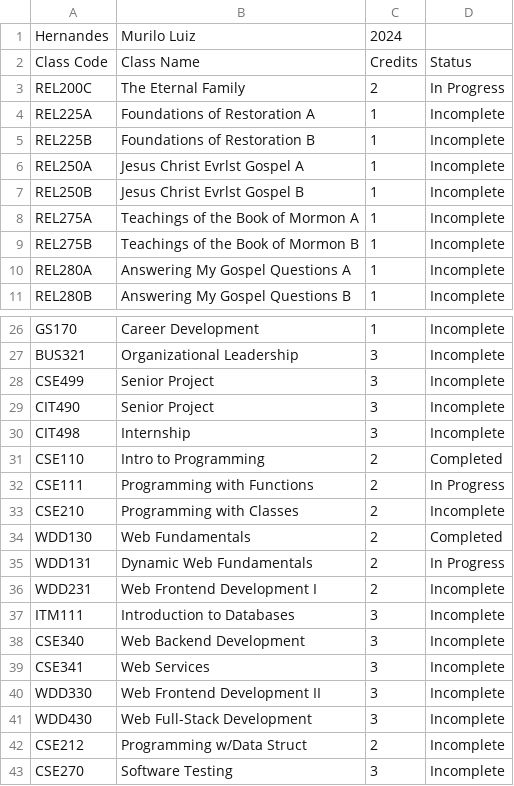
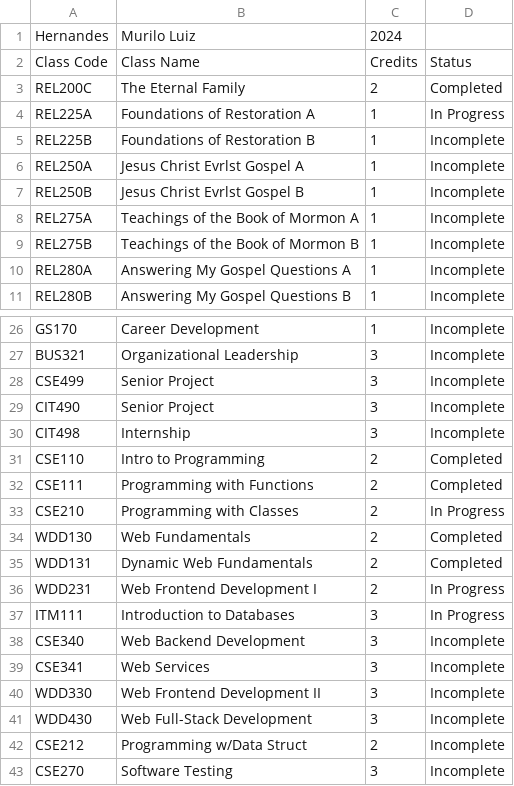
Before and after one commit to murilolhernandes/cse111, a CSV file: Week 6/degreeAudit.csv, drawn as a sheet; only a part is shown, gaps mark what is left out.

```diff
--- a/Week 6/degreeAudit.csv
+++ b/Week 6/degreeAudit.csv
@@ -2,4 +2,4 @@ Hernandes,Murilo Luiz,2024
 Class Code,Class Name,Credits,Status
-REL200C,The Eternal Family,2,In Progress
-REL225A,Foundations of Restoration A,1,Incomplete
+REL200C,The Eternal Family,2,Completed
+REL225A,Foundations of Restoration A,1,In Progress
 REL225B,Foundations of Restoration B,1,Incomplete
@@ -31,8 +31,8 @@ CIT498,Internship,3,Incomplete
 CSE110,Intro to Programming,2,Completed
-CSE111,Programming with Functions,2,In Progress
-CSE210,Programming with Classes,2,Incomplete
+CSE111,Programming with Functions,2,Completed
+CSE210,Programming with Classes,2,In Progress
 WDD130,Web Fundamentals,2,Completed
-WDD131,Dynamic Web Fundamentals,2,In Progress
-WDD231,Web Frontend Development I,2,Incomplete
-ITM111,Introduction to Databases,3,Incomplete
+WDD131,Dynamic Web Fundamentals,2,Completed
+WDD231,Web Frontend Development I,2,In Progress
+ITM111,Introduction to Databases,3,In Progress
 CSE340,Web Backend Development,3,Incomplete
```
Also changed, not shown: 1 other file.
